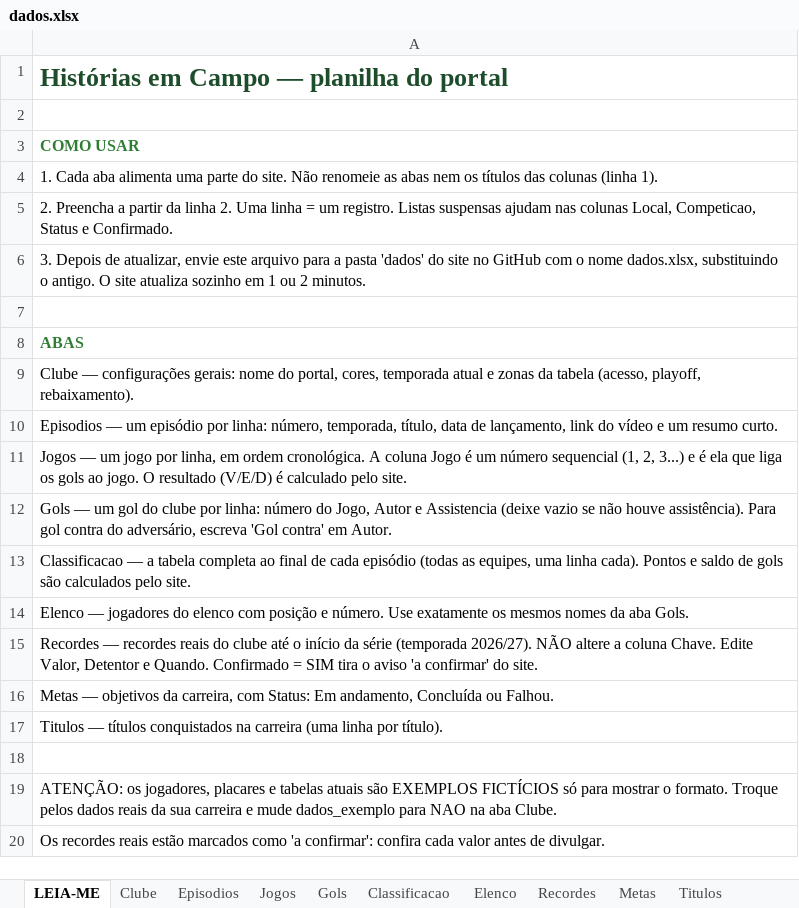
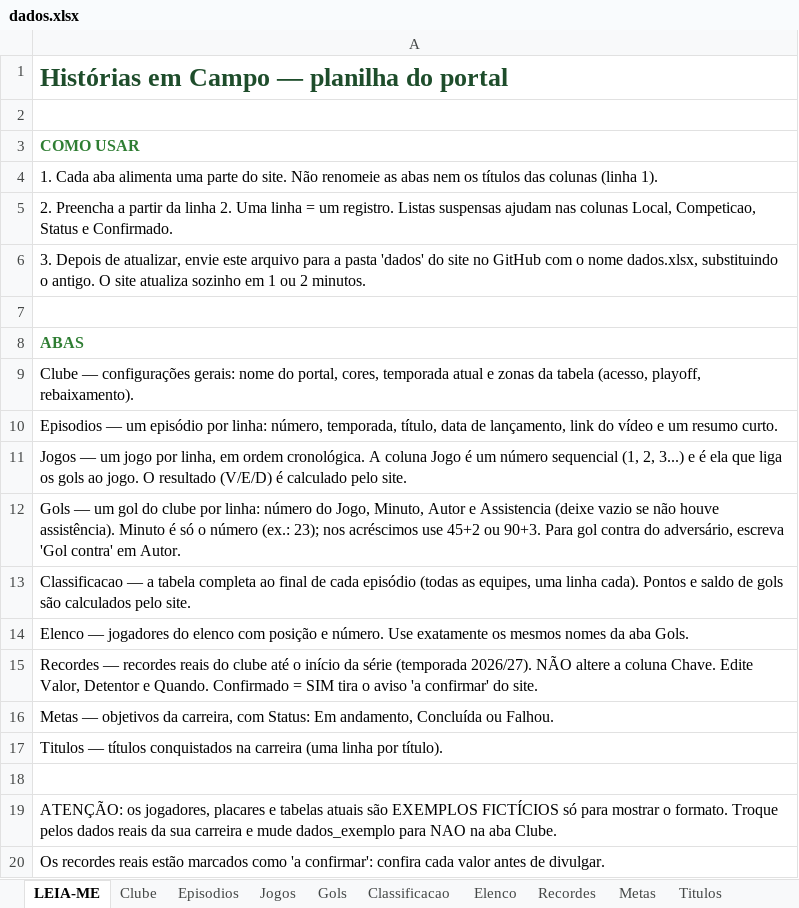
Before and after one commit to gabbiDOM/historias-em-campo, an Excel workbook: dados/dados.xlsx, sheet LEIA-ME, drawn as a sheet; values as stored, in another font and other column widths than the file's, no borders; the diff names each change by its address in the sheet, - before the commit and + after, or states it on an @@ line.

Commit message:
Adiciona minuto dos gols na planilha e no site

```diff
--- a/dados/dados.xlsx (sheet LEIA-ME)
+++ b/dados/dados.xlsx (sheet LEIA-ME)
-A12: …do Jogo, Autor e Assistencia (deixe vazio se não houve assistência). Para gol…
+A12: …do Jogo, Minuto, Autor e Assistencia (deixe vazio se não houve assistência). Minuto é só o número (ex.: 23); nos acréscimos use 45+2 ou 90+3. Para gol…
```
Also changed, not shown: sheet Gols, 2 other files.
